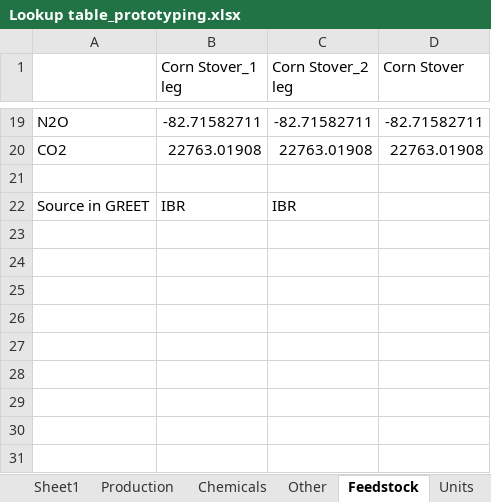
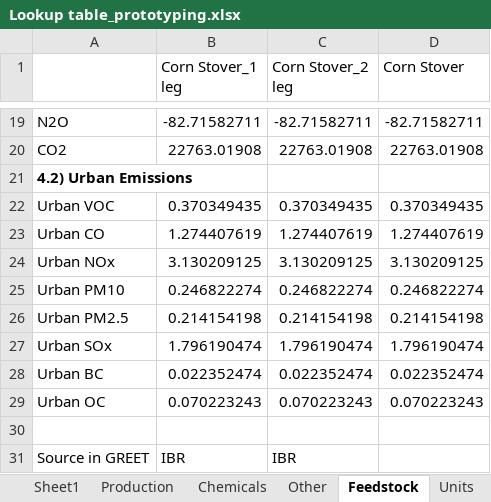
Before and after one commit to olw0905/Interactive-SCSA_Dash, an Excel workbook: Lookup table_prototyping.xlsx, sheet Feedstock, drawn as a sheet; only a part is shown, gaps mark what is left out; values as stored, in another font and other column widths than the file's, no borders; the diff names each change by its address in the sheet, - before the commit and + after, or states it on an @@ line.

Commit message:
Testing urban emission calculations

```diff
--- a/Lookup table_prototyping.xlsx (sheet Feedstock)
+++ b/Lookup table_prototyping.xlsx (sheet Feedstock)
+row 21: 4.2) Urban Emissions
+row 22: Urban VOC | 0.370349435 | 0.370349435 | 0.370349435
+row 23: Urban CO | 1.274407619 | 1.274407619 | 1.274407619
+row 24: Urban NOx | 3.130209125 | 3.130209125 | 3.130209125
+row 25: Urban PM10 | 0.246822274 | 0.246822274 | 0.246822274
+row 26: Urban PM2.5 | 0.214154198 | 0.214154198 | 0.214154198
+row 27: Urban SOx | 1.796190474 | 1.796190474 | 1.796190474
+row 28: Urban BC | 0.022352474 | 0.022352474 | 0.022352474
+row 29: Urban OC | 0.070223243 | 0.070223243 | 0.070223243
```
Also changed, not shown: sheet Chemicals, sheet Production, 4 other files.
